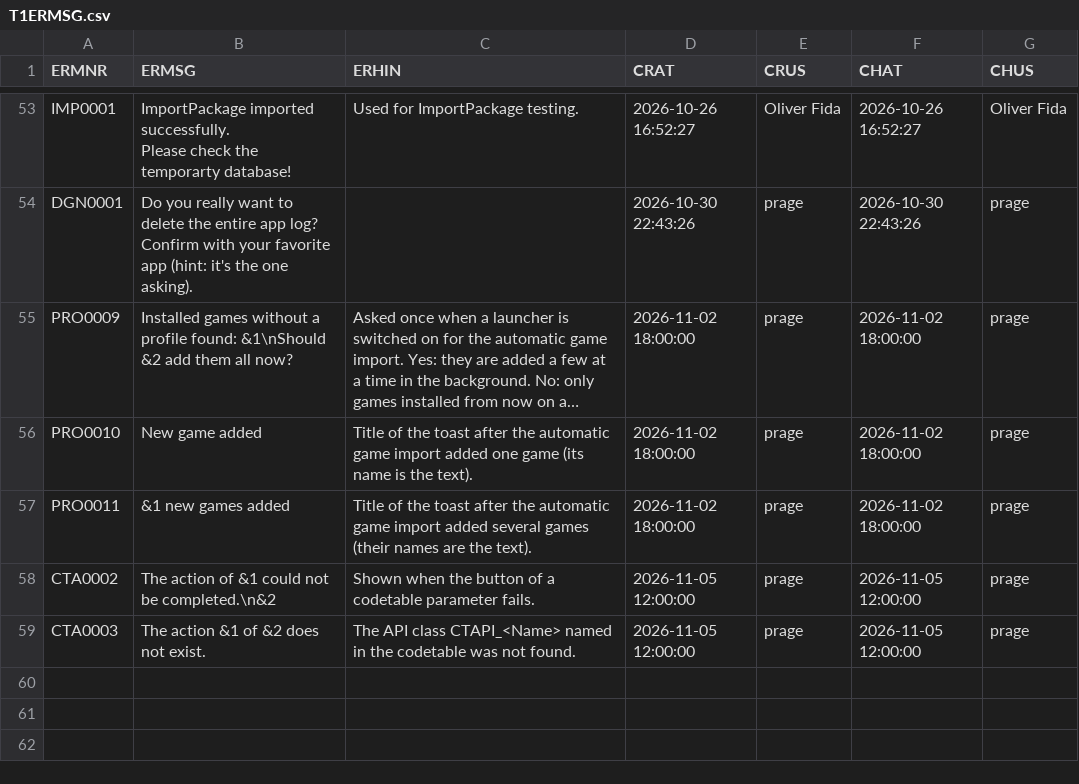
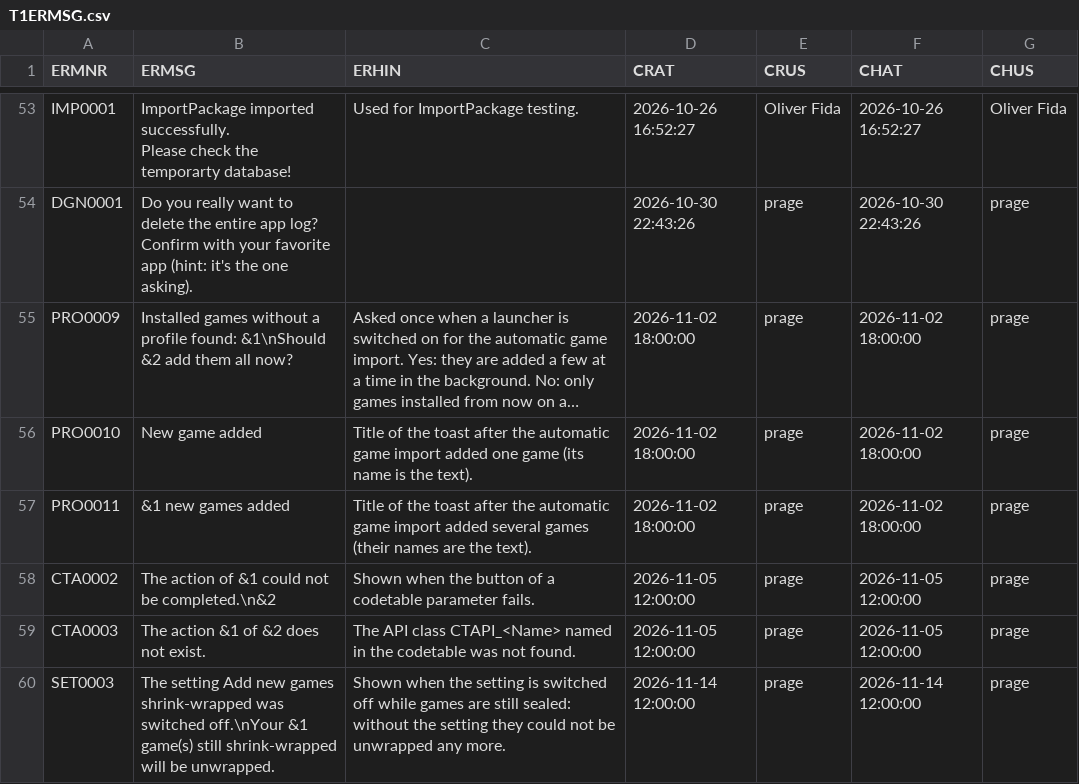
Before and after one commit to MaxPra/GameTimeNext, a CSV file: devsync/T1ERMSG.csv, drawn as a sheet; only a part is shown, gaps mark what is left out; long unchanged cells end in …; the diff names each change by its address in the sheet, - before the commit and + after, or states it on an @@ line.

Commit message:
IMP / Settings - Switching off "Add new games shrink-wrapped" unwraps all games that are still sealed (with notice SET0003), so they don't stay sealed without a way to unwrap them

```diff
--- a/devsync/T1ERMSG.csv
+++ b/devsync/T1ERMSG.csv
+row 60: SET0003 | The setting Add new games shrink-wrapped was switched off.\nYour &1 game(s) still shrink-wrapped will be unwrapped. | Shown when the setting is switched off while games are still sealed: without the setting they could not be unwrapped any more. | 2026-11-14 12:00:00 | prage | 2026-11-14 12:00:00 | prage
```
Also changed, not shown: 3 other files.
